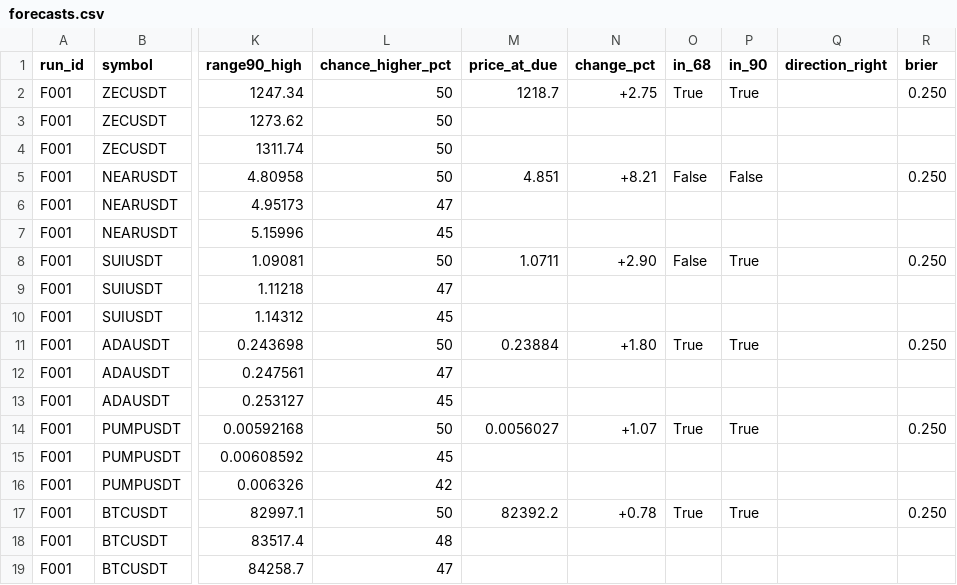
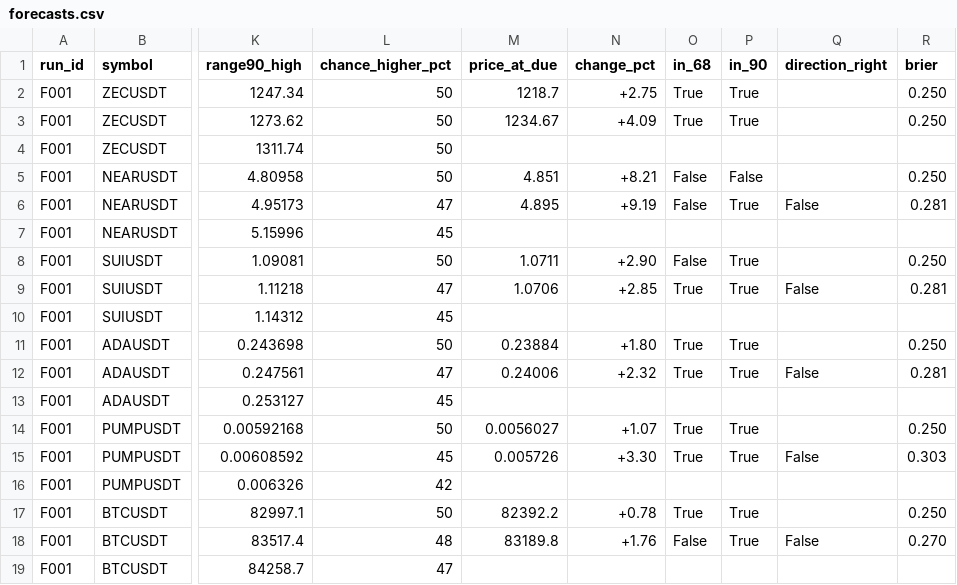
Before and after one commit to assignmentchapchap-cpu/schologic.org, a CSV file: trading-lab/forecasts.csv, drawn as a sheet; only a part is shown, gaps mark what is left out; the diff names each change by its address in the sheet, - before the commit and + after, or states it on an @@ line.

```diff
--- a/trading-lab/forecasts.csv
+++ b/trading-lab/forecasts.csv
-M3 (price_at_due): (empty)
+M3 (price_at_due): 1234.67
-N3 (change_pct): (empty)
+N3 (change_pct): +4.09
-O3 (in_68): (empty)
+O3 (in_68): True
-P3 (in_90): (empty)
+P3 (in_90): True
-R3 (brier): (empty)
+R3 (brier): 0.250
-M6 (price_at_due): (empty)
+M6 (price_at_due): 4.895
-N6 (change_pct): (empty)
+N6 (change_pct): +9.19
-O6 (in_68): (empty)
+O6 (in_68): False
-P6 (in_90): (empty)
+P6 (in_90): True
-Q6 (direction_right): (empty)
+Q6 (direction_right): False
-R6 (brier): (empty)
+R6 (brier): 0.281
-M9 (price_at_due): (empty)
+M9 (price_at_due): 1.0706
-N9 (change_pct): (empty)
+N9 (change_pct): +2.85
-O9 (in_68): (empty)
+O9 (in_68): True
-P9 (in_90): (empty)
+P9 (in_90): True
-Q9 (direction_right): (empty)
+Q9 (direction_right): False
-R9 (brier): (empty)
+R9 (brier): 0.281
-M12 (price_at_due): (empty)
+M12 (price_at_due): 0.24006
-N12 (change_pct): (empty)
+N12 (change_pct): +2.32
-O12 (in_68): (empty)
+O12 (in_68): True
-P12 (in_90): (empty)
+P12 (in_90): True
-Q12 (direction_right): (empty)
+Q12 (direction_right): False
-R12 (brier): (empty)
+R12 (brier): 0.281
-M15 (price_at_due): (empty)
+M15 (price_at_due): 0.005726
-N15 (change_pct): (empty)
+N15 (change_pct): +3.30
-O15 (in_68): (empty)
+O15 (in_68): True
-P15 (in_90): (empty)
+P15 (in_90): True
-Q15 (direction_right): (empty)
+Q15 (direction_right): False
-R15 (brier): (empty)
+R15 (brier): 0.303
-M18 (price_at_due): (empty)
+M18 (price_at_due): 83189.8
-N18 (change_pct): (empty)
+N18 (change_pct): +1.76
-O18 (in_68): (empty)
+O18 (in_68): False
-P18 (in_90): (empty)
+P18 (in_90): True
-Q18 (direction_right): (empty)
+Q18 (direction_right): False
-R18 (brier): (empty)
+R18 (brier): 0.270
```
Also changed, not shown: 1 other file.
